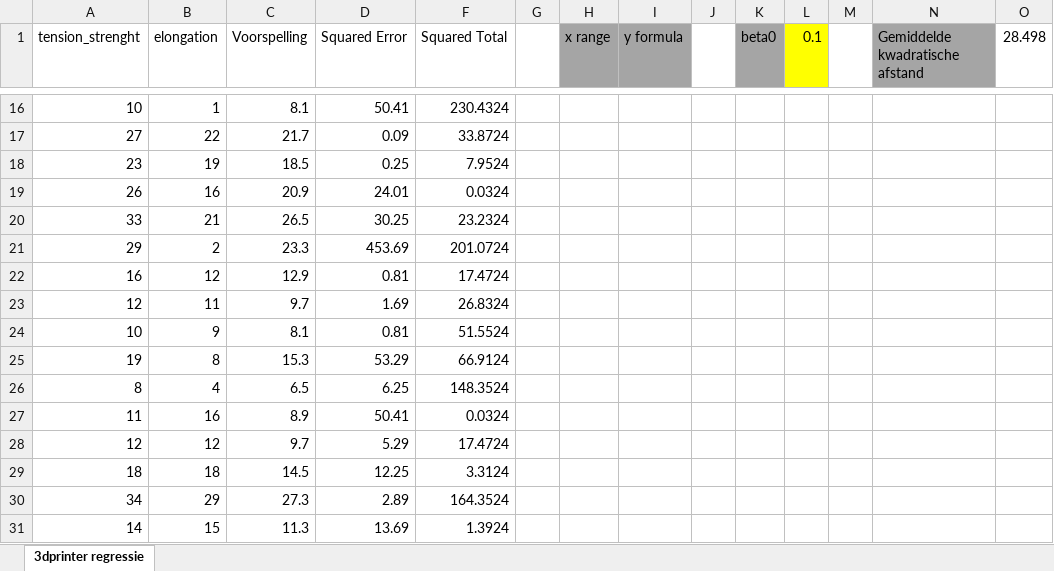
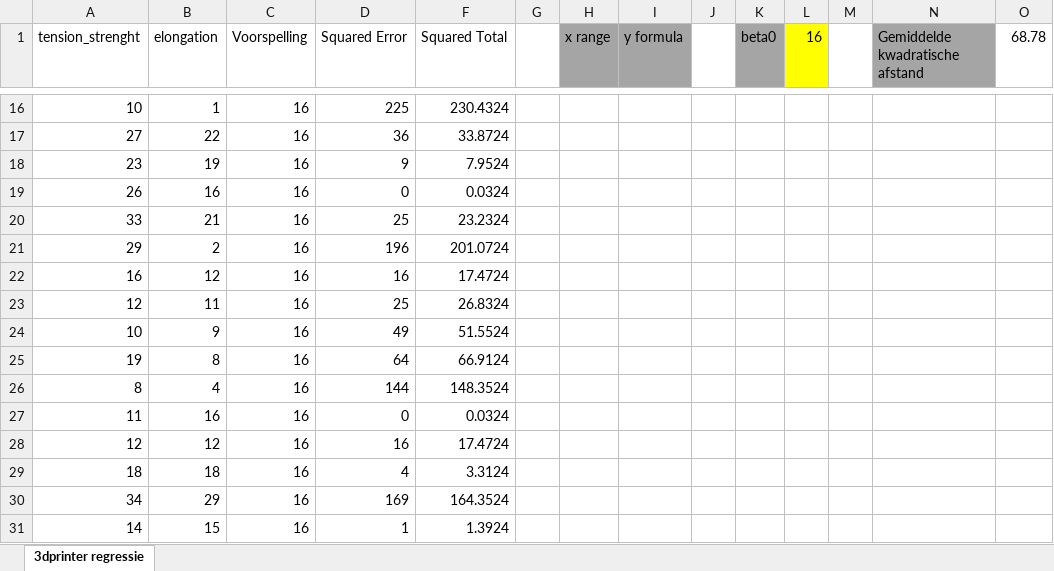
Before and after one commit to SimchaGD/AIVM, an Excel workbook: 3dprinter regressie.xlsx, sheet 3dprinter regressie, drawn as a sheet; only a part is shown, gaps mark what is left out; values as stored, in another font and other column widths than the file's, no borders; charts and pictures and conditional formats and table styles not drawn; the diff covers the shown part only; the diff names each change by its address in the sheet, - before the commit and + after, or states it on an @@ line.

```diff
--- a/3dprinter regressie.xlsx (sheet 3dprinter regressie)
+++ b/3dprinter regressie.xlsx (sheet 3dprinter regressie)
-L1: 0.1
+L1: 16
-O1: 28.498
+O1: 68.78
-C16 (Voorspelling): 8.1
+C16 (Voorspelling): 16
-D16 (Squared Error): 50.41
+D16 (Squared Error): 225
-C17 (Voorspelling): 21.7
+C17 (Voorspelling): 16
-D17 (Squared Error): 0.09
+D17 (Squared Error): 36
-C18 (Voorspelling): 18.5
+C18 (Voorspelling): 16
-D18 (Squared Error): 0.25
+D18 (Squared Error): 9
-C19 (Voorspelling): 20.9
+C19 (Voorspelling): 16
-D19 (Squared Error): 24.01
+D19 (Squared Error): 0
-C20 (Voorspelling): 26.5
+C20 (Voorspelling): 16
-D20 (Squared Error): 30.25
+D20 (Squared Error): 25
-C21 (Voorspelling): 23.3
+C21 (Voorspelling): 16
-D21 (Squared Error): 453.69
+D21 (Squared Error): 196
-C22 (Voorspelling): 12.9
+C22 (Voorspelling): 16
-D22 (Squared Error): 0.81
+D22 (Squared Error): 16
-C23 (Voorspelling): 9.7
+C23 (Voorspelling): 16
-D23 (Squared Error): 1.69
+D23 (Squared Error): 25
-C24 (Voorspelling): 8.1
+C24 (Voorspelling): 16
-D24 (Squared Error): 0.81
+D24 (Squared Error): 49
-C25 (Voorspelling): 15.3
+C25 (Voorspelling): 16
-D25 (Squared Error): 53.29
+D25 (Squared Error): 64
-C26 (Voorspelling): 6.5
+C26 (Voorspelling): 16
-D26 (Squared Error): 6.25
+D26 (Squared Error): 144
-C27 (Voorspelling): 8.9
+C27 (Voorspelling): 16
-D27 (Squared Error): 50.41
+D27 (Squared Error): 0
-C28 (Voorspelling): 9.7
+C28 (Voorspelling): 16
-D28 (Squared Error): 5.29
+D28 (Squared Error): 16
-C29 (Voorspelling): 14.5
+C29 (Voorspelling): 16
-D29 (Squared Error): 12.25
+D29 (Squared Error): 4
-C30 (Voorspelling): 27.3
+C30 (Voorspelling): 16
-D30 (Squared Error): 2.89
+D30 (Squared Error): 169
-C31 (Voorspelling): 11.3
+C31 (Voorspelling): 16
-D31 (Squared Error): 13.69
+D31 (Squared Error): 1
```
Also changed, not shown: 72 edited cells elsewhere in this sheet, hidden cells, charts or pictures, tennis_data.xlsx, 1 other file.
